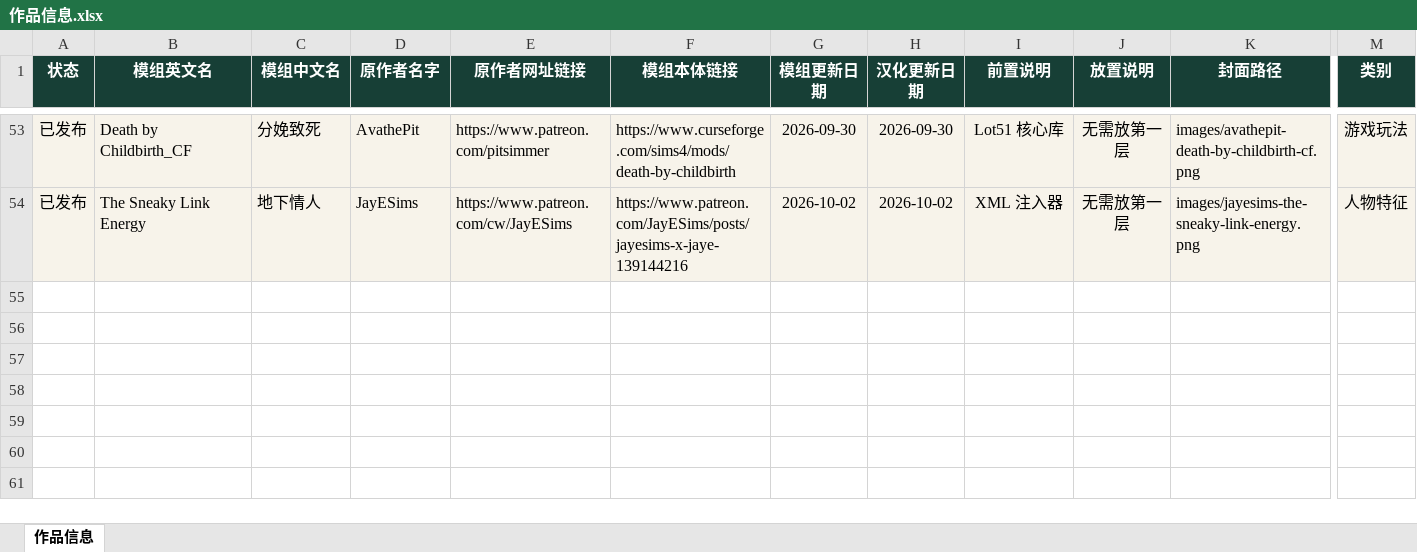
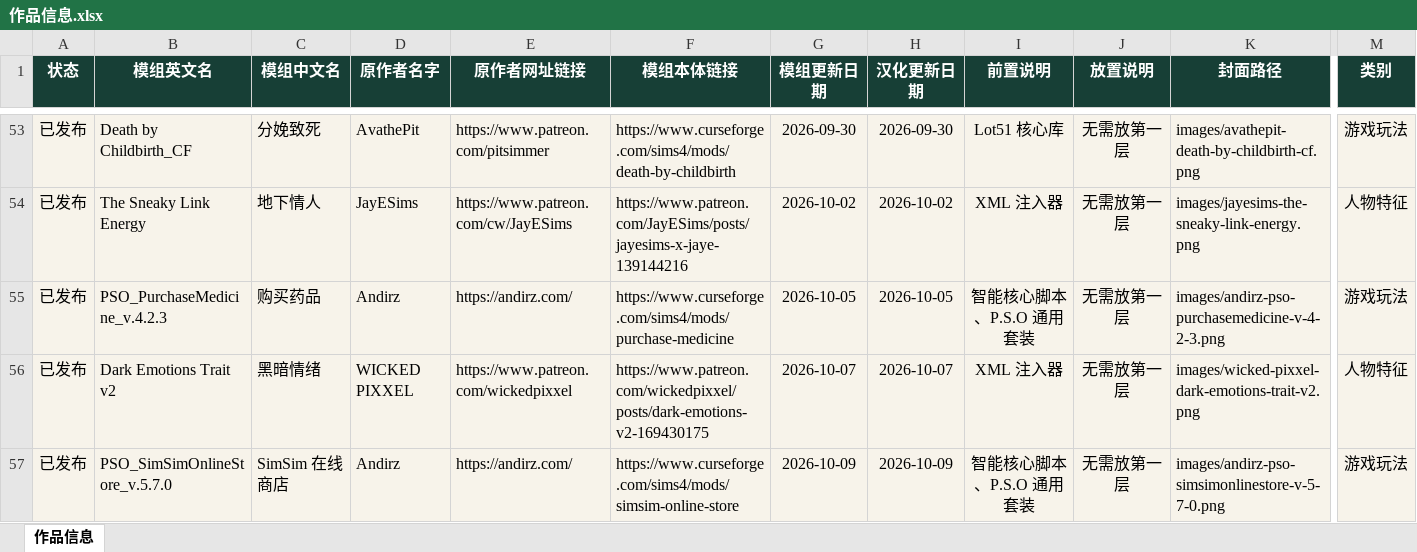
Before and after one commit to niuai-ui/qiuqiu-portfolio, an Excel workbook: 作品信息.xlsx, sheet 作品信息, drawn as a sheet; only a part is shown, gaps mark what is left out; values as stored, in another font and other column widths than the file's, no borders; table styles not drawn; rows hold the shown columns only; the diff names each change by its address in the sheet, - before the commit and + after, or states it on an @@ line.

Commit message:
上新 3 个模组：购买药品(10/5)、黑暗情绪(10/7)、SimSim 在线商店(10/9)

```diff
--- a/作品信息.xlsx (sheet 作品信息)
+++ b/作品信息.xlsx (sheet 作品信息)
+row 55: 已发布 | PSO_PurchaseMedicine_v.4.2.3 | 购买药品 | Andirz | https://andirz.com/ | https://www.curseforge.com/sims4/mods/purchase-medicine | 2026-10-05 | 2026-10-05 | 智能核心脚本、P.S.O 通用套装 | 无需放第一层 | images/andirz-pso-purchasemedicine-v-4-2-3.png | 游戏玩法
+row 56: 已发布 | Dark Emotions Trait v2 | 黑暗情绪 | WICKED PIXXEL | https://www.patreon.com/wickedpixxel | https://www.patreon.com/wickedpixxel/posts/dark-emotions-v2-169430175 | 2026-10-07 | 2026-10-07 | XML 注入器 | 无需放第一层 | images/wicked-pixxel-dark-emotions-trait-v2.png | 人物特征
+row 57: 已发布 | PSO_SimSimOnlineStore_v.5.7.0 | SimSim 在线商店 | Andirz | https://andirz.com/ | https://www.curseforge.com/sims4/mods/simsim-online-store | 2026-10-09 | 2026-10-09 | 智能核心脚本、P.S.O 通用套装 | 无需放第一层 | images/andirz-pso-simsimonlinestore-v-5-7-0.png | 游戏玩法
```
Also changed, not shown: 14 other files.
